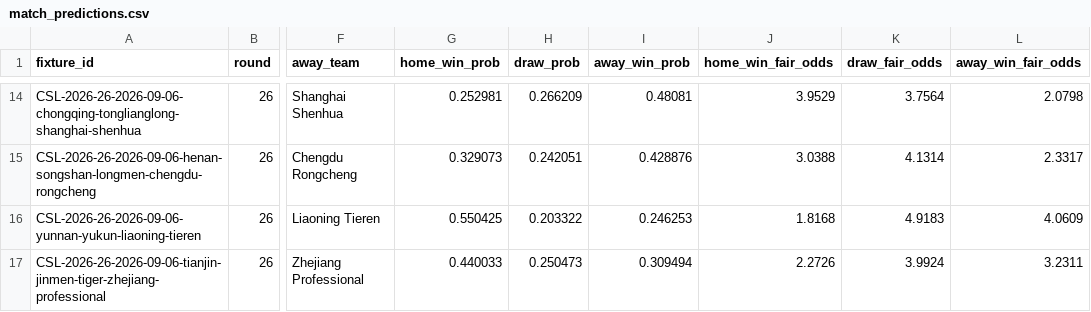
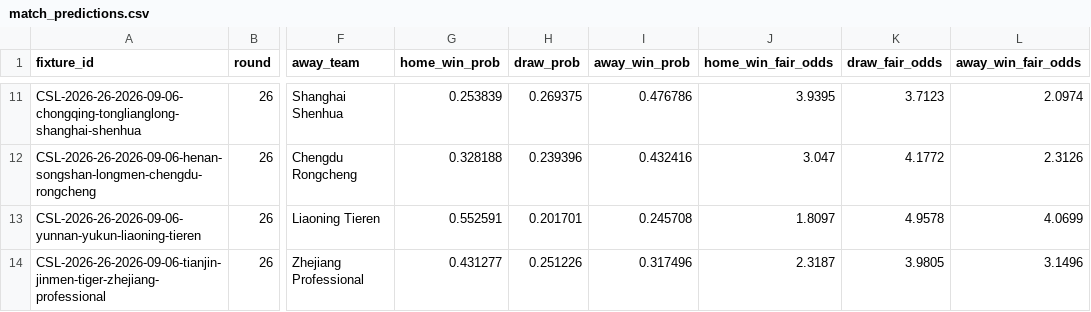
Before and after one commit to jiajun-builds/cslmonitor, a CSV file: data/dashboard/csv/match_predictions.csv, drawn as a sheet; only a part is shown, gaps mark what is left out; addresses are those after the commit; the diff covers the shown part only; the diff names each change by its address in the sheet, - before the commit and + after, or states it on an @@ line.

```diff
--- a/data/dashboard/csv/match_predictions.csv
+++ b/data/dashboard/csv/match_predictions.csv
-G11 (home_win_prob): 0.252981
+G11 (home_win_prob): 0.253839
-H11 (draw_prob): 0.266209
+H11 (draw_prob): 0.269375
-I11 (away_win_prob): 0.48081
+I11 (away_win_prob): 0.476786
-J11 (home_win_fair_odds): 3.9529
+J11 (home_win_fair_odds): 3.9395
-K11 (draw_fair_odds): 3.7564
+K11 (draw_fair_odds): 3.7123
-L11 (away_win_fair_odds): 2.0798
+L11 (away_win_fair_odds): 2.0974
-G12 (home_win_prob): 0.329073
+G12 (home_win_prob): 0.328188
-H12 (draw_prob): 0.242051
+H12 (draw_prob): 0.239396
-I12 (away_win_prob): 0.428876
+I12 (away_win_prob): 0.432416
-J12 (home_win_fair_odds): 3.0388
+J12 (home_win_fair_odds): 3.047
-K12 (draw_fair_odds): 4.1314
+K12 (draw_fair_odds): 4.1772
-L12 (away_win_fair_odds): 2.3317
+L12 (away_win_fair_odds): 2.3126
-G13 (home_win_prob): 0.550425
+G13 (home_win_prob): 0.552591
-H13 (draw_prob): 0.203322
+H13 (draw_prob): 0.201701
-I13 (away_win_prob): 0.246253
+I13 (away_win_prob): 0.245708
-J13 (home_win_fair_odds): 1.8168
+J13 (home_win_fair_odds): 1.8097
-K13 (draw_fair_odds): 4.9183
+K13 (draw_fair_odds): 4.9578
-L13 (away_win_fair_odds): 4.0609
+L13 (away_win_fair_odds): 4.0699
-G14 (home_win_prob): 0.440033
+G14 (home_win_prob): 0.431277
-H14 (draw_prob): 0.250473
+H14 (draw_prob): 0.251226
-I14 (away_win_prob): 0.309494
+I14 (away_win_prob): 0.317496
-J14 (home_win_fair_odds): 2.2726
+J14 (home_win_fair_odds): 2.3187
-K14 (draw_fair_odds): 3.9924
+K14 (draw_fair_odds): 3.9805
-L14 (away_win_fair_odds): 3.2311
+L14 (away_win_fair_odds): 3.1496
```
Also changed, not shown: 3 removed rows and 54 edited cells elsewhere in this file, data/dashboard/csv/upcoming_market_comparison.csv, data/output_data/CHN_team_stats_match_simulations.csv, 17 other files.
